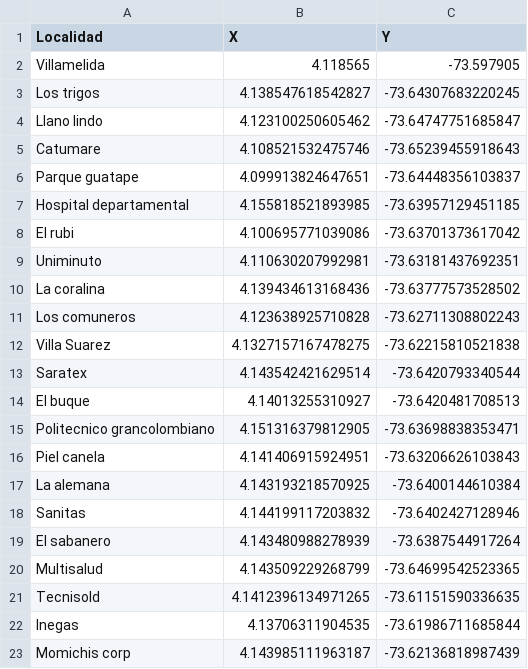
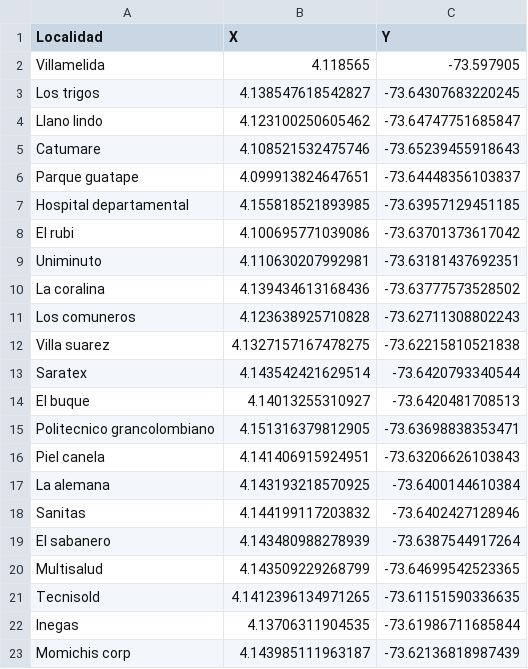
Before and after one commit to Ximena2705/-Proyecto, a CSV file: parte2.csv, drawn as a sheet.

Commit message:
Update parte2.csv

```diff
--- a/parte2.csv
+++ b/parte2.csv
@@ -11,3 +11,3 @@ La coralina, 4.139434613168436, -73.63777573528502
 Los comuneros, 4.123638925710828, -73.62711308802243
-Villa Suarez, 4.1327157167478275, -73.62215810521838
+Villa suarez, 4.1327157167478275, -73.62215810521838
 Saratex, 4.143542421629514, -73.6420793340544
```
